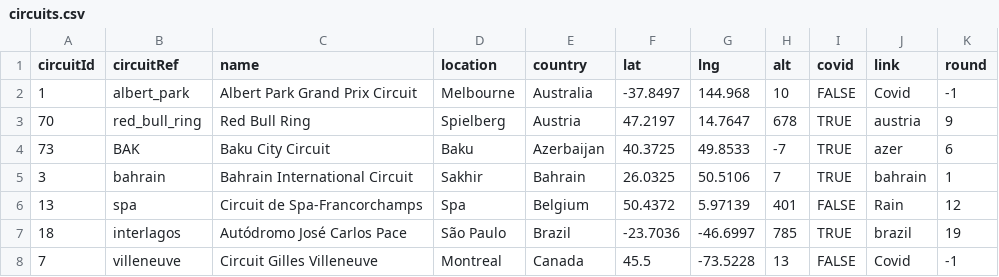
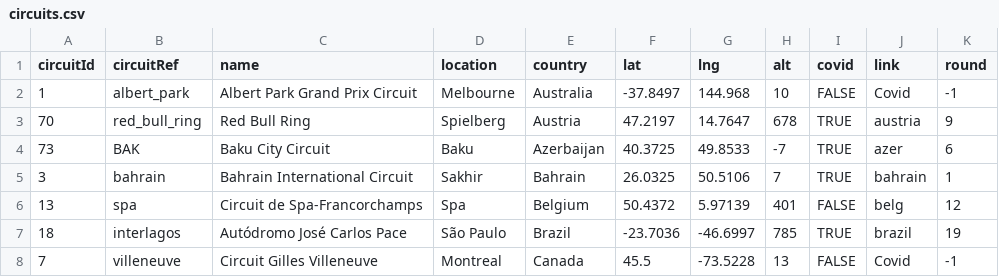
Before and after one commit to leoframba/leoframba.github.io, a CSV file: Final/circuits.csv, drawn as a sheet; only a part is shown.

```diff
--- a/Final/circuits.csv
+++ b/Final/circuits.csv
@@ -5,3 +5,3 @@ circuitId,circuitRef,name,location,country,lat,lng,alt,covid,link,round
 3,bahrain,Bahrain International Circuit,Sakhir,Bahrain,26.0325,50.5106,7,TRUE,bahrain,1
-13,spa,Circuit de Spa-Francorchamps,Spa,Belgium,50.4372,5.97139,401,FALSE,Rain,12
+13,spa,Circuit de Spa-Francorchamps,Spa,Belgium,50.4372,5.97139,401,FALSE,belg,12
 18,interlagos,Autódromo José Carlos Pace,São Paulo,Brazil,-23.7036,-46.6997,785,TRUE,brazil,19
```
Also changed, not shown: 3 other files.
